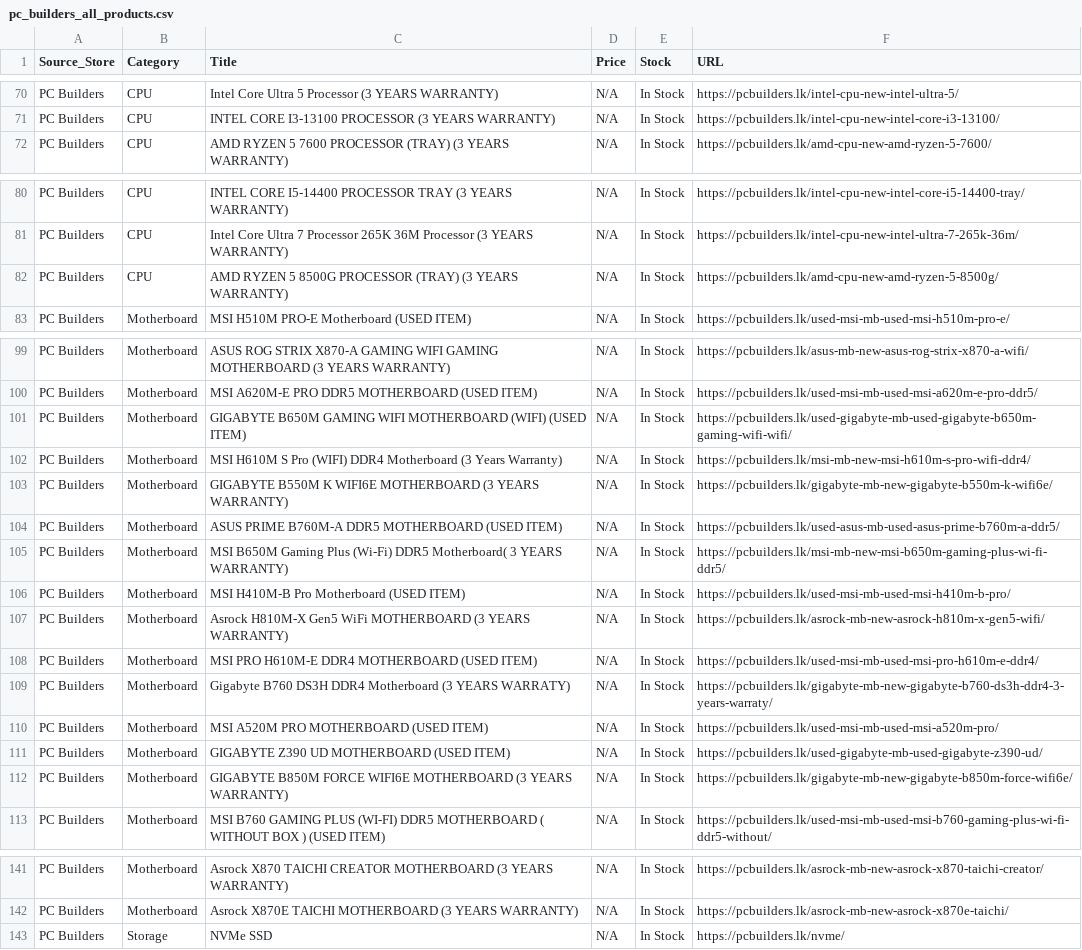
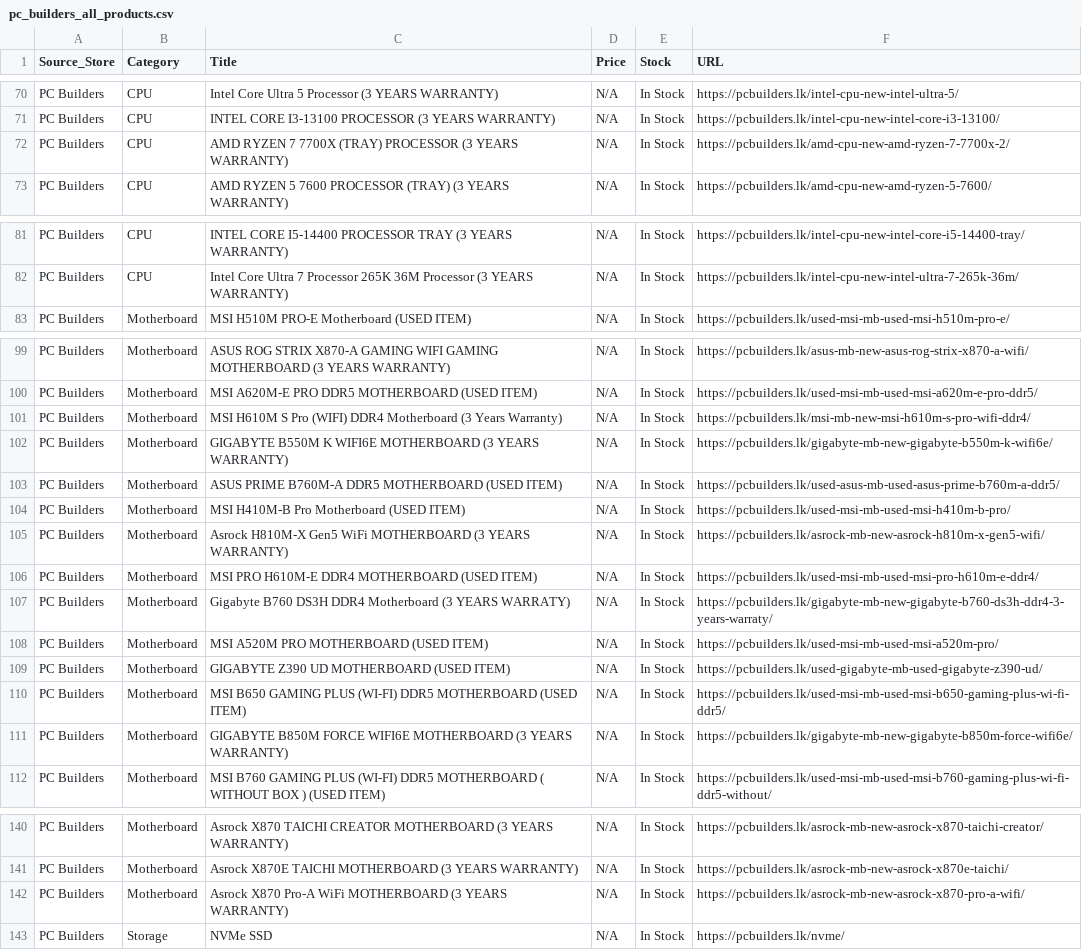
Before and after one commit to ChalanaDilshan/rig-recon, a CSV file: data/raw/pc_builders_all_products.csv, drawn as a sheet; only a part is shown, gaps mark what is left out; removed rows and columns are numbered as before the commit, all else as after; the diff covers the shown part only; the diff names each change by its address in the sheet, - before the commit and + after, or states it on an @@ line.

```diff
--- a/data/raw/pc_builders_all_products.csv
+++ b/data/raw/pc_builders_all_products.csv
+row 72: PC Builders | CPU | AMD RYZEN 7 7700X (TRAY) PROCESSOR (3 YEARS WARRANTY) | N/A | In Stock | https://pcbuilders.lk/amd-cpu-new-amd-ryzen-7-7700x-2/
-row 82: PC Builders | CPU | AMD RYZEN 5 8500G PROCESSOR (TRAY) (3 YEARS WARRANTY) | N/A | In Stock | https://pcbuilders.lk/amd-cpu-new-amd-ryzen-5-8500g/
-row 101: PC Builders | Motherboard | GIGABYTE B650M GAMING WIFI MOTHERBOARD (WIFI) (USED ITEM) | N/A | In Stock | https://pcbuilders.lk/used-gigabyte-mb-used-gigabyte-b650m-gaming-wifi-wifi/
-row 105: PC Builders | Motherboard | MSI B650M Gaming Plus (Wi-Fi) DDR5 Motherboard( 3 YEARS WARRANTY) | N/A | In Stock | https://pcbuilders.lk/msi-mb-new-msi-b650m-gaming-plus-wi-fi-ddr5/
+row 110: PC Builders | Motherboard | MSI B650 GAMING PLUS (WI-FI) DDR5 MOTHERBOARD (USED ITEM) | N/A | In Stock | https://pcbuilders.lk/used-msi-mb-used-msi-b650-gaming-plus-wi-fi-ddr5/
+row 142: PC Builders | Motherboard | Asrock X870 Pro-A WiFi MOTHERBOARD (3 YEARS WARRANTY) | N/A | In Stock | https://pcbuilders.lk/asrock-mb-new-asrock-x870-pro-a-wifi/
```
Also changed, not shown: 1 added row elsewhere in this file, data/raw/game_street_all_products.csv, data/raw/nanotek_all_products.csv, 6 other files.
